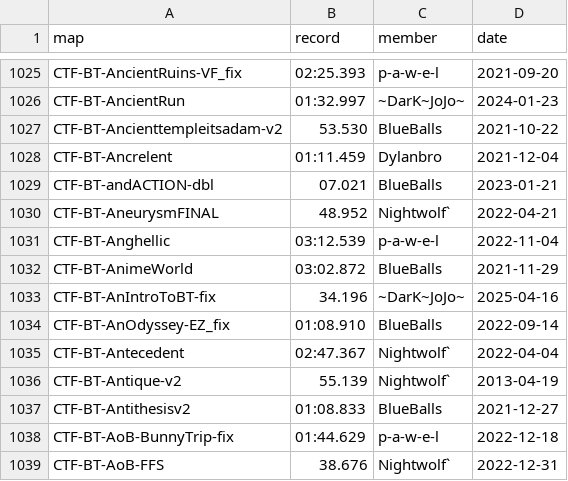
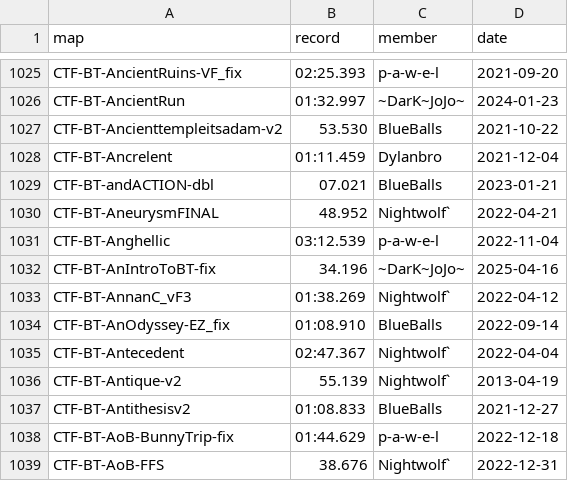
Before and after one commit to UT-BT/utbt_i4g_tracker_frontend, a CSV file: resources/data/no_utbt_i4g_records.csv, drawn as a sheet; only a part is shown, gaps mark what is left out; removed rows and columns are numbered as before the commit, all else as after; the diff names each change by its address in the sheet, - before the commit and + after, or states it on an @@ line.

```diff
--- a/resources/data/no_utbt_i4g_records.csv
+++ b/resources/data/no_utbt_i4g_records.csv
-row 1032: CTF-BT-AnimeWorld | 03:02.872 | BlueBalls | 2021-11-29
+row 1033: CTF-BT-AnnanC_vF3 | 01:38.269 | Nightwolf` | 2022-04-12
```
Also changed, not shown: resources/data/run_metadata.csv.
